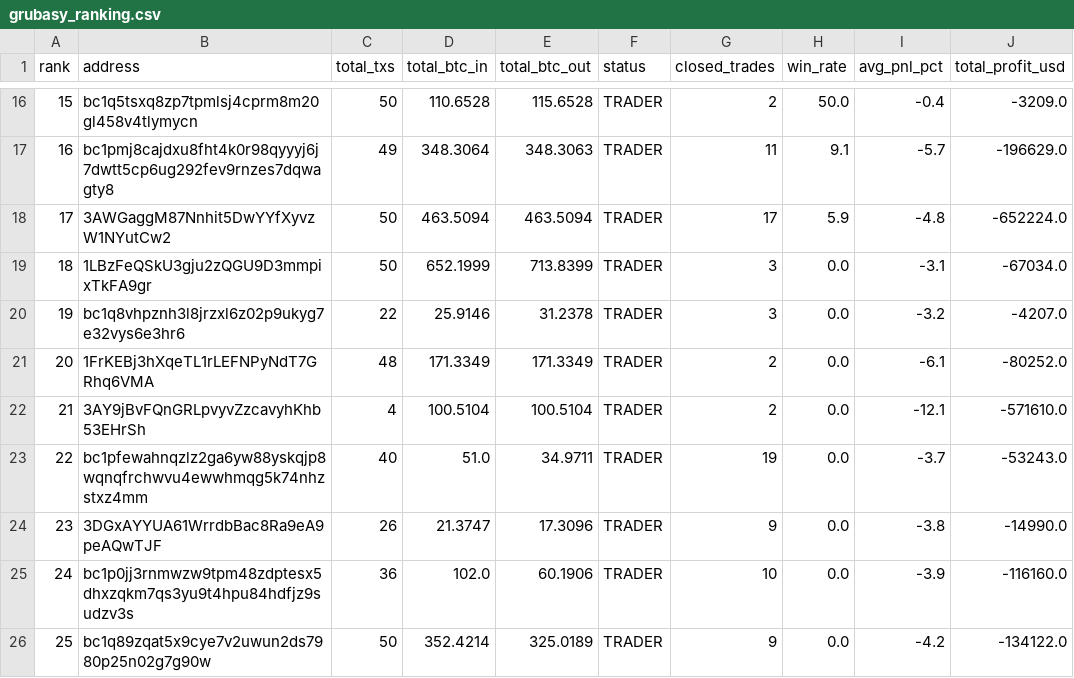
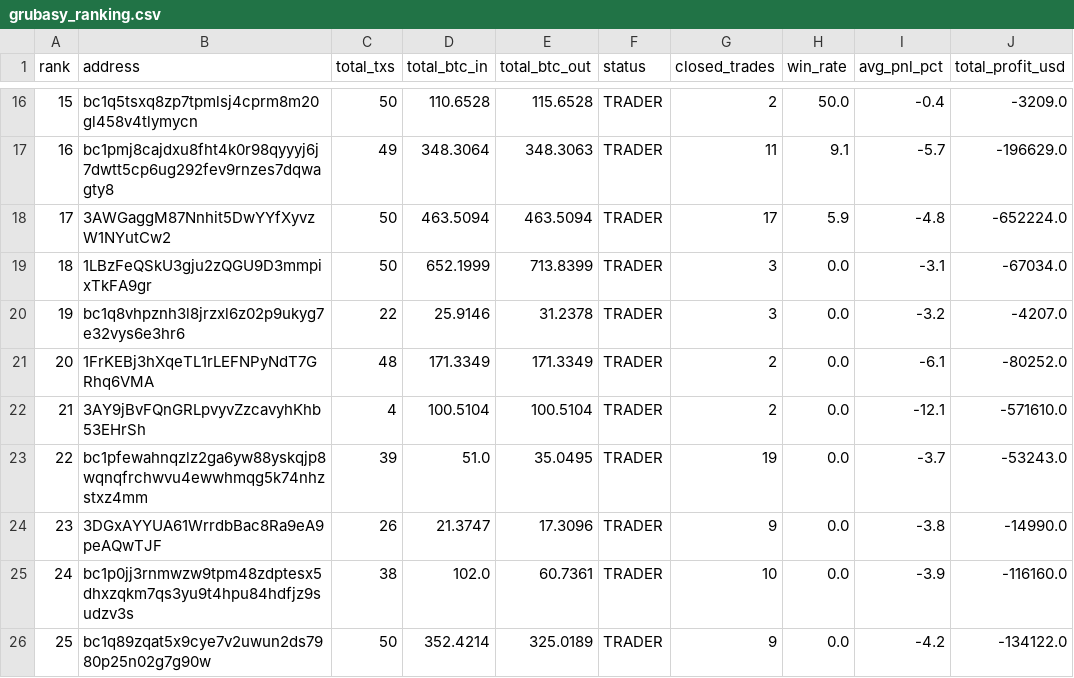
Before and after one commit to nierozgarniety/grubasy-tracker, a CSV file: grubasy_ranking.csv, drawn as a sheet; only a part is shown, gaps mark what is left out; the diff names each change by its address in the sheet, - before the commit and + after, or states it on an @@ line.

Commit message:
Update 2026-06-20 21:21 UTC

```diff
--- a/grubasy_ranking.csv
+++ b/grubasy_ranking.csv
-C23 (total_txs): 40
+C23 (total_txs): 39
-E23 (total_btc_out): 34.9711
+E23 (total_btc_out): 35.0495
-C25 (total_txs): 36
+C25 (total_txs): 38
-E25 (total_btc_out): 60.1906
+E25 (total_btc_out): 60.7361
```
